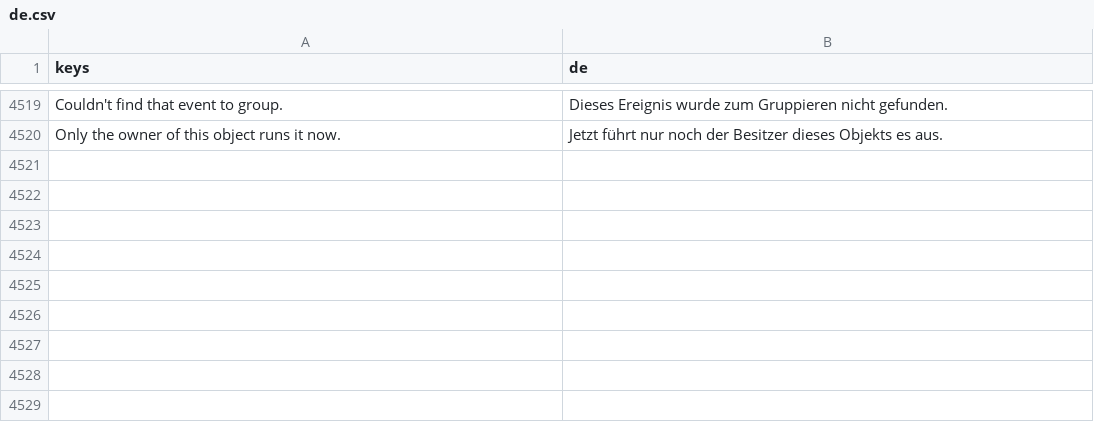
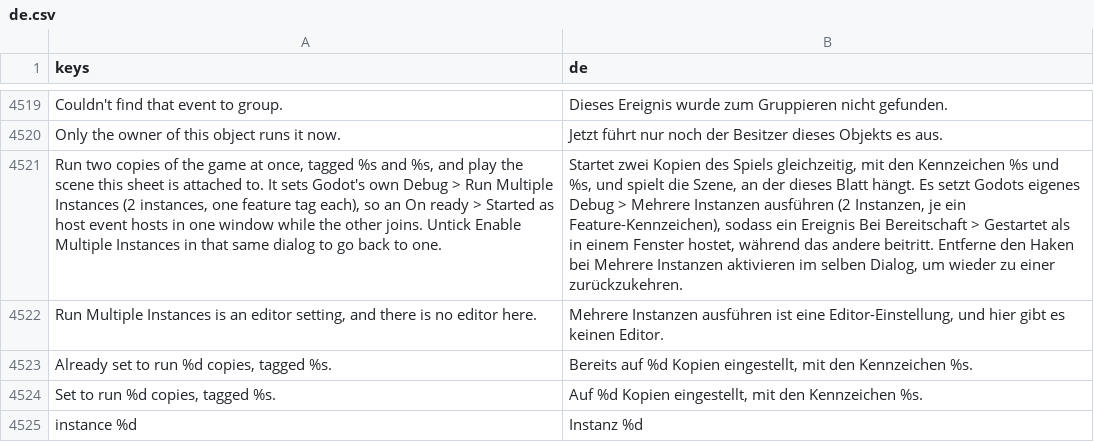
Before and after one commit to SalmanShhh/Godot-EventSheet-Visual-Scripting, a CSV file: addons/eventsheet/translations/de.csv, drawn as a sheet; only a part is shown, gaps mark what is left out; the diff names each change by its address in the sheet, - before the commit and + after, or states it on an @@ line.

```diff
--- a/addons/eventsheet/translations/de.csv
+++ b/addons/eventsheet/translations/de.csv
+row 4521: Run two copies of the game at once, tagged %s and %s, and play the scene this sheet is attached to. It sets Godot's own Debug > Run Multiple Instances (2 instances, one feature tag each), so an On ready > Started as host event hosts in one window while the other joins. Untick Enable Multiple Instances in that same dialog to go back to one. | Startet zwei Kopien des Spiels gleichzeitig, mit den Kennzeichen %s und %s, und spielt die Szene, an der dieses Blatt hängt. Es setzt Godots eigenes Debug > Mehrere Instanzen ausführen (2 Instanzen, je ein Feature-Kennzeichen), sodass ein Ereignis Bei Bereitschaft > Gestartet als in einem Fenster hostet, während das andere beitritt. Entferne den Haken bei Mehrere Instanzen aktivieren im selben Dialog, um wieder zu einer zurückzukehren.
+row 4522: Run Multiple Instances is an editor setting, and there is no editor here. | Mehrere Instanzen ausführen ist eine Editor-Einstellung, und hier gibt es keinen Editor.
+row 4523: Already set to run %d copies, tagged %s. | Bereits auf %d Kopien eingestellt, mit den Kennzeichen %s.
+row 4524: Set to run %d copies, tagged %s. | Auf %d Kopien eingestellt, mit den Kennzeichen %s.
+row 4525: instance %d | Instanz %d
```
Also changed, not shown: addons/eventsheet/translations/es.csv, addons/eventsheet/translations/fr.csv, 7 other files.
